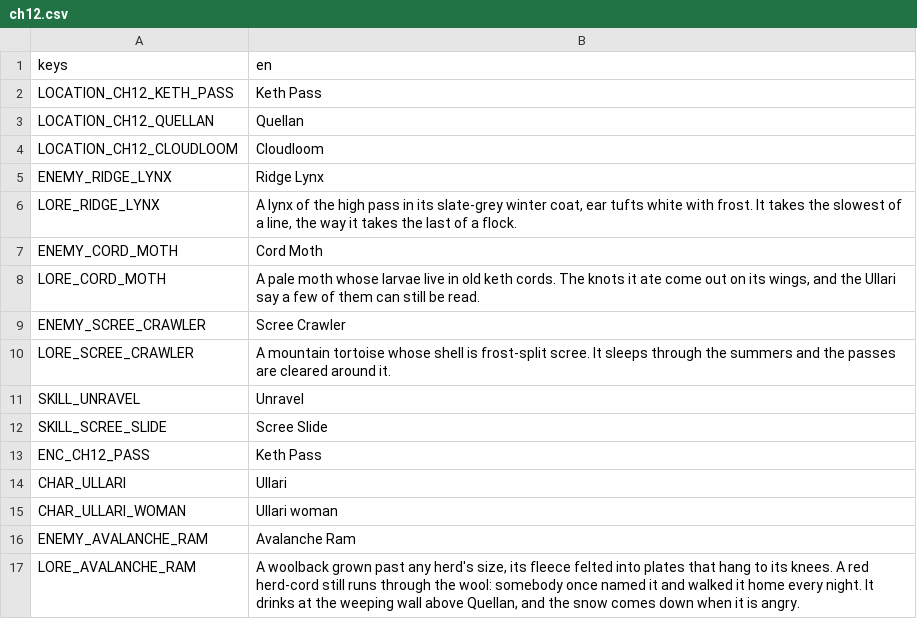
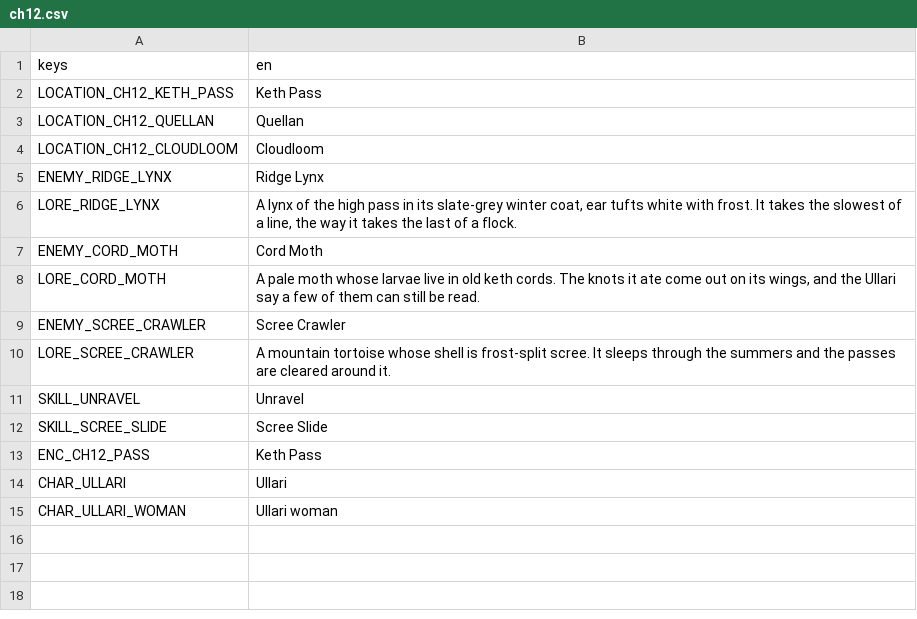
Before and after one commit to LeviticusFigglebottom/ClaudalFantasyX, a CSV file: game/data/loc/ch12.csv, drawn as a sheet.

```diff
--- a/game/data/loc/ch12.csv
+++ b/game/data/loc/ch12.csv
@@ -15,3 +15 @@ CHAR_ULLARI,Ullari
 CHAR_ULLARI_WOMAN,Ullari woman
-ENEMY_AVALANCHE_RAM,Avalanche Ram
-LORE_AVALANCHE_RAM,"A woolback grown past any herd's size, its fleece felted into plates that hang to its knees. A red herd-cord still runs through the wool: somebody once named it and walked it home every night. It drinks at the weeping wall above Quellan, and the snow comes down when it is angry."
```
Also changed, not shown: game/data/loc/ch10.csv, game/data/loc/ch11.csv, 1 other file.
